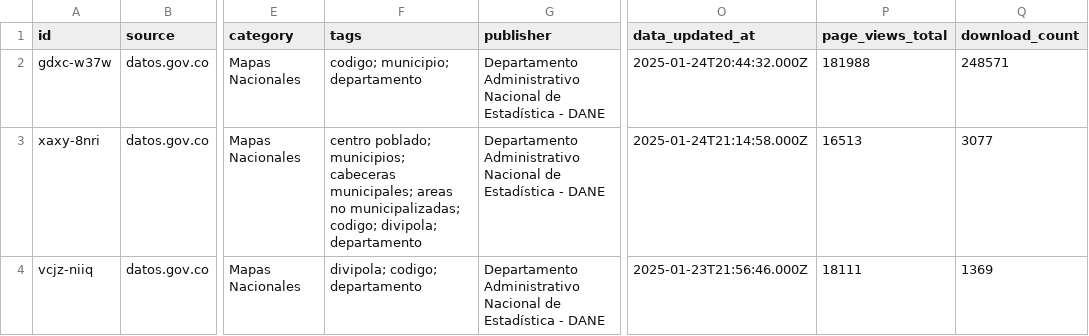
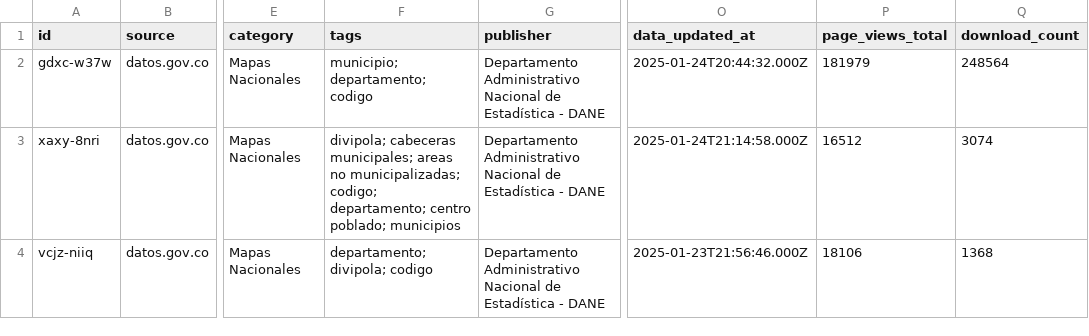
Before and after one commit to MunirJalil/dane-data-catalog, a CSV file: catalog/dane_datasets.csv, drawn as a sheet; only a part is shown, gaps mark what is left out; the diff names each change by its address in the sheet, - before the commit and + after, or states it on an @@ line.

```diff
--- a/catalog/dane_datasets.csv
+++ b/catalog/dane_datasets.csv
-F2 (tags): codigo; municipio; departamento
+F2 (tags): municipio; departamento; codigo
-P2 (page_views_total): 181988
+P2 (page_views_total): 181979
-Q2 (download_count): 248571
+Q2 (download_count): 248564
-F3 (tags): centro poblado; municipios; cabeceras municipales; areas no municipalizadas; codigo; divipola; departamento
+F3 (tags): divipola; cabeceras municipales; areas no municipalizadas; codigo; departamento; centro poblado; municipios
-P3 (page_views_total): 16513
+P3 (page_views_total): 16512
-Q3 (download_count): 3077
+Q3 (download_count): 3074
-F4 (tags): divipola; codigo; departamento
+F4 (tags): departamento; divipola; codigo
-P4 (page_views_total): 18111
+P4 (page_views_total): 18106
-Q4 (download_count): 1369
+Q4 (download_count): 1368
```
Also changed, not shown: 7 other files.
